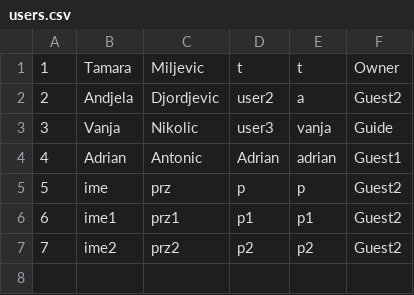
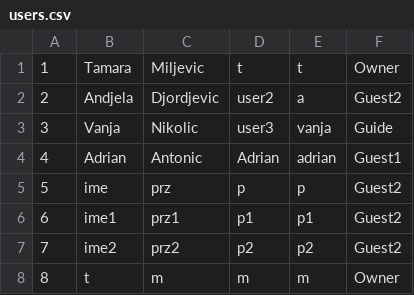
Before and after one commit to ayadjo/Grupa7_TimC, a CSV file: InitialProject/Resources/Data/users.csv, drawn as a sheet; the diff names each change by its address in the sheet, - before the commit and + after, or states it on an @@ line.

```diff
--- a/InitialProject/Resources/Data/users.csv
+++ b/InitialProject/Resources/Data/users.csv
+row 8: 8 | t | m | m | m | Owner
```
Also changed, not shown: 22 other files.
